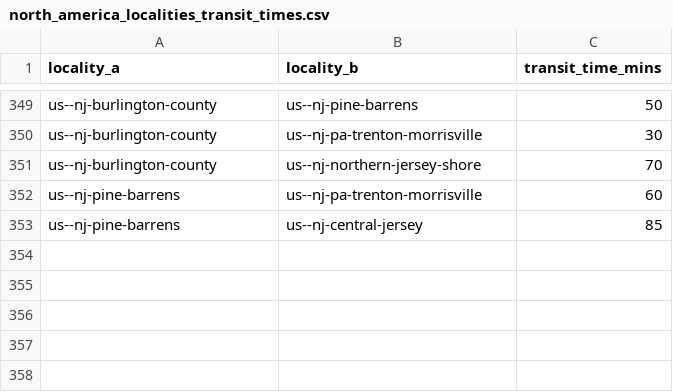
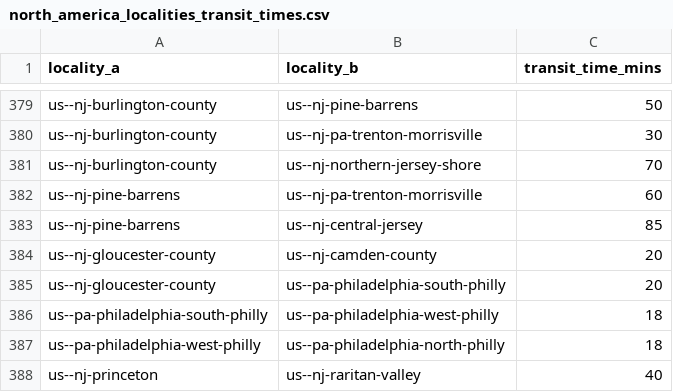
Before and after one commit to Jaza/world-locality-transit-graph, a CSV file: csv/north_america_localities_transit_times.csv, drawn as a sheet; only a part is shown, gaps mark what is left out; the diff covers the shown part only; the diff names each change by its address in the sheet, - before the commit and + after, or states it on an @@ line.

```diff
--- a/csv/north_america_localities_transit_times.csv
+++ b/csv/north_america_localities_transit_times.csv
+row 384: us--nj-gloucester-county | us--nj-camden-county | 20
+row 385: us--nj-gloucester-county | us--pa-philadelphia-south-philly | 20
+row 386: us--pa-philadelphia-south-philly | us--pa-philadelphia-west-philly | 18
+row 387: us--pa-philadelphia-west-philly | us--pa-philadelphia-north-philly | 18
+row 388: us--nj-princeton | us--nj-raritan-valley | 40
```
Also changed, not shown: 30 added rows elsewhere in this file, csv/north_america_localities.csv.
